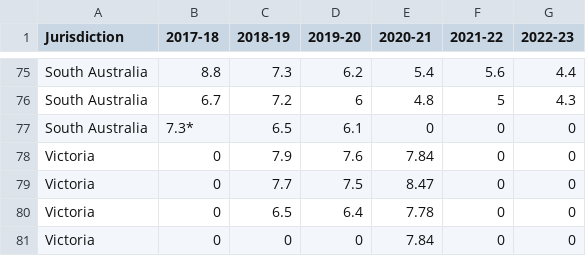
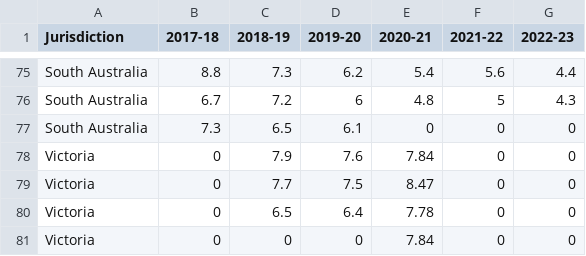
Before and after one commit to sticks-mcghee/data-vis-2, a CSV file: MWM_DataDownload_AirQuality.csv, drawn as a sheet; only a part is shown, gaps mark what is left out; the diff covers the shown part only.

```diff
--- a/MWM_DataDownload_AirQuality.csv
+++ b/MWM_DataDownload_AirQuality.csv
@@ -76,3 +76,3 @@ South Australia,8.8,7.3,6.2,5.4,5.6,4.4
 South Australia,6.7,7.2,6,4.8,5,4.3
-South Australia,7.3*,6.5,6.1,0,0,0
+South Australia,7.3,6.5,6.1,0,0,0
 Victoria ,0,7.9,7.6,7.84,0,0
```
Also changed, not shown: 11 edited cells elsewhere in this file.
